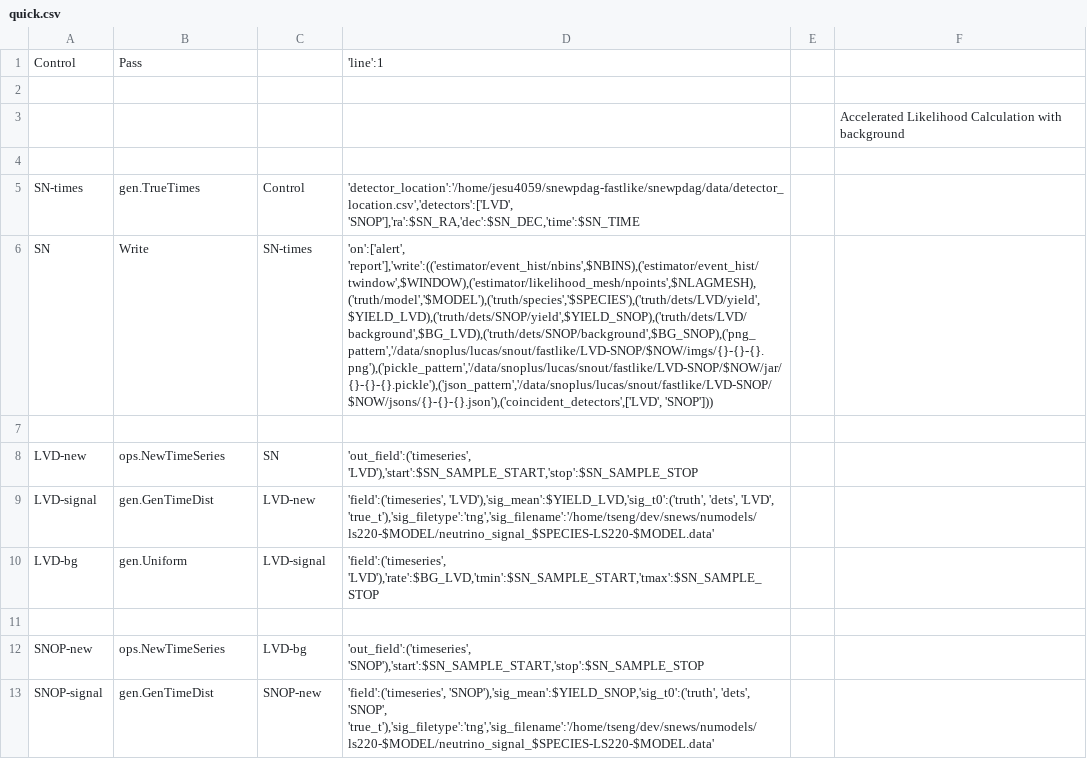
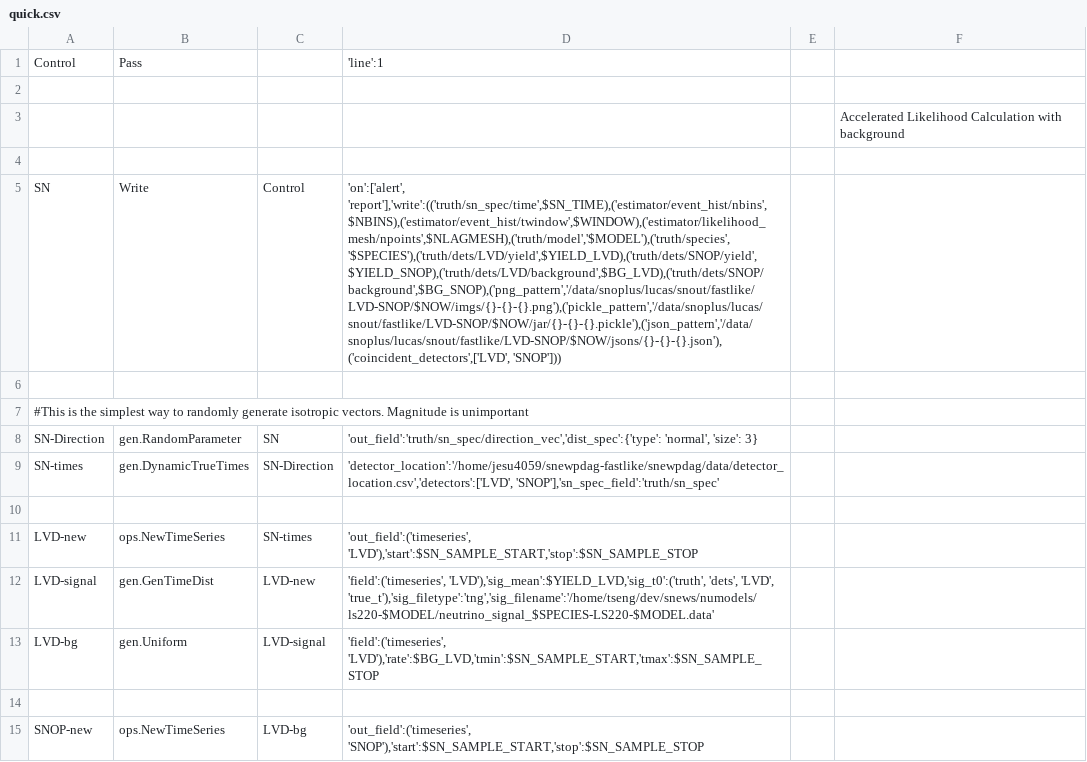
Before and after one commit to Ouroboros42/snewpdag-fastlike, a CSV file: snewpdag/data/fastlike/quick.csv, drawn as a sheet; only a part is shown; the shorter side is filled out with more unchanged rows; removed rows and columns are numbered as before the commit, all else as after; the diff names each change by its address in the sheet, - before the commit and + after, or states it on an @@ line.

```diff
--- a/snewpdag/data/fastlike/quick.csv
+++ b/snewpdag/data/fastlike/quick.csv
-row 5: SN-times | gen.TrueTimes | Control | 'detector_location':'/home/jesu4059/snewpdag-fastlike/snewpdag/data/detector_location.csv','detectors':['LVD', 'SNOP'],'ra':$SN_RA,'dec':$SN_DEC,'time':$SN_TIME
-C5: SN-times
+C5: Control
-D5: 'on':['alert', 'report'],'write':(('estimator/event_hist/nbins',$NBINS),('estimator/event_hist/twindow',$WINDOW),('estimator/likelihood_mesh/npoints',$NLAGMESH),('truth/model','$MODEL'),('truth/species','$SPECIES'),('truth/dets/LVD/yield',$YIELD_LVD),('truth/dets/SNOP/yield',$YIELD_SNOP),('truth/dets/LVD/background',$BG_LVD),('truth/dets/SNOP/background',$BG_SNOP),('png_pattern','/data/snoplus/lucas/snout/fastlike/LVD-SNOP/$NOW/imgs/{}-{}-{}.png'),('pickle_pattern','/data/snoplus/lucas/snout/fastlike/LVD-SNOP/$NOW/jar/{}-{}-{}.pickle'),('json_pattern','/data/snoplus/lucas/snout/fastlike/LVD-SNOP/$NOW/jsons/{}-{}-{}.json'),('coincident_detectors',['LVD', 'SNOP']))
+D5: 'on':['alert', 'report'],'write':(('truth/sn_spec/time',$SN_TIME),('estimator/event_hist/nbins',$NBINS),('estimator/event_hist/twindow',$WINDOW),('estimator/likelihood_mesh/npoints',$NLAGMESH),('truth/model','$MODEL'),('truth/species','$SPECIES'),('truth/dets/LVD/yield',$YIELD_LVD),('truth/dets/SNOP/yield',$YIELD_SNOP),('truth/dets/LVD/background',$BG_LVD),('truth/dets/SNOP/background',$BG_SNOP),('png_pattern','/data/snoplus/lucas/snout/fastlike/LVD-SNOP/$NOW/imgs/{}-{}-{}.png'),('pickle_pattern','/data/snoplus/lucas/snout/fastlike/LVD-SNOP/$NOW/jar/{}-{}-{}.pickle'),('json_pattern','/data/snoplus/lucas/snout/fastlike/LVD-SNOP/$NOW/jsons/{}-{}-{}.json'),('coincident_detectors',['LVD', 'SNOP']))
+row 7: #This is the simplest way to randomly generate isotropic vectors. Magnitude is unimportant
+row 8: SN-Direction | gen.RandomParameter | SN | 'out_field':'truth/sn_spec/direction_vec','dist_spec':{'type': 'normal', 'size': 3}
+row 9: SN-times | gen.DynamicTrueTimes | SN-Direction | 'detector_location':'/home/jesu4059/snewpdag-fastlike/snewpdag/data/detector_location.csv','detectors':['LVD', 'SNOP'],'sn_spec_field':'truth/sn_spec'
+row 10: (empty)
-C11: SN
+C11: SN-times
```
Also changed, not shown: snewpdag/data/fastlike/allpairs.csv, 11 other files.
